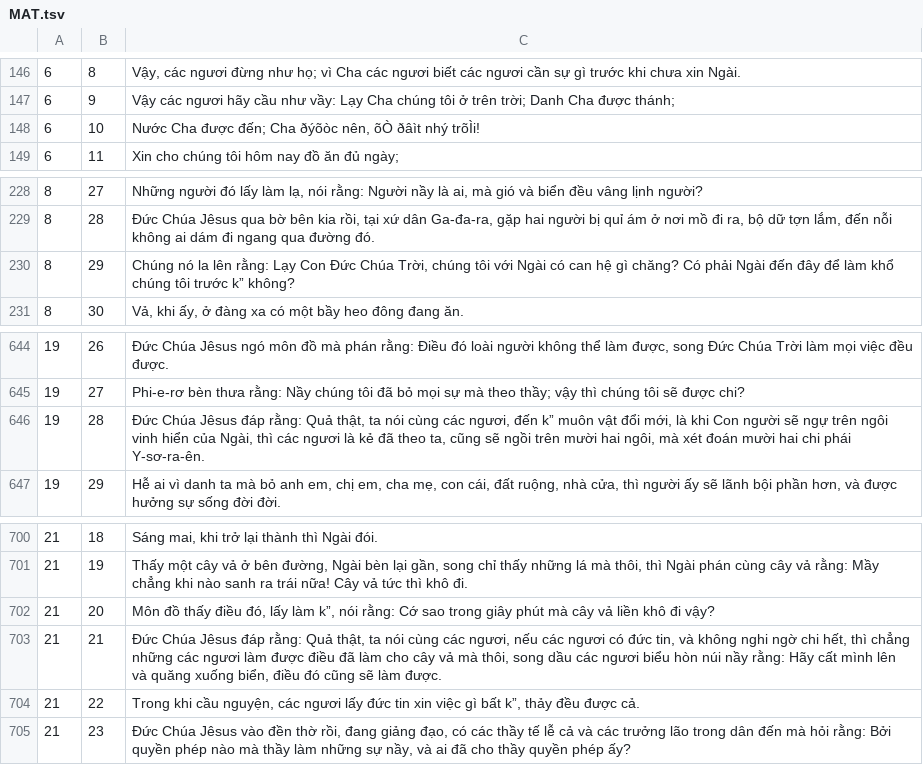
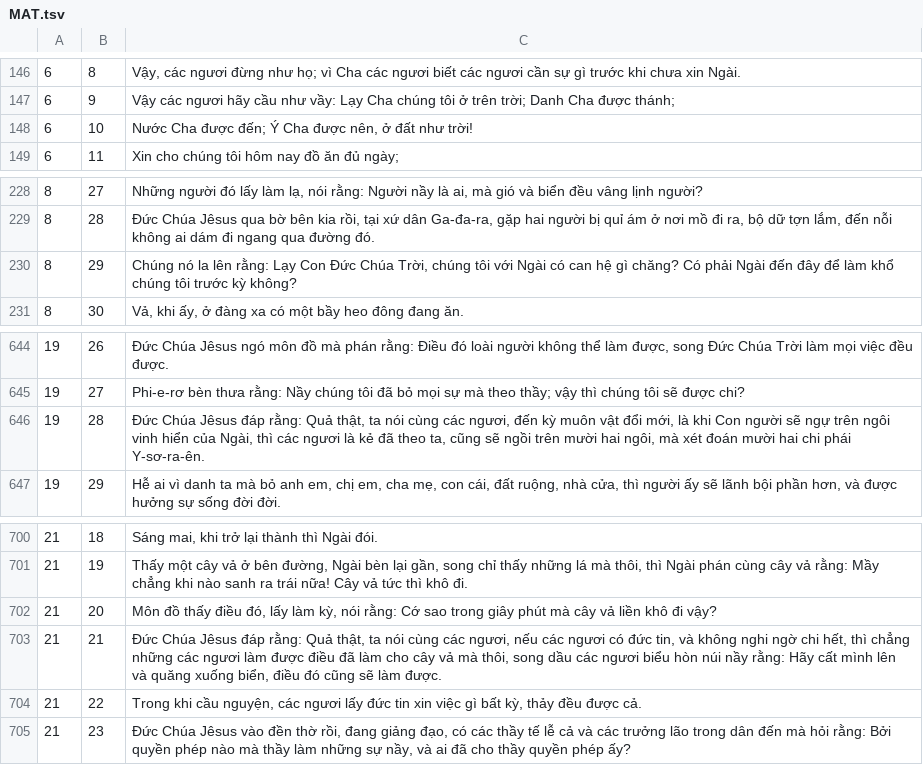
Before and after one commit to i12know/jlife-platform, a TSV file: plugins/jlife-scripture/data/vie1934/MAT.tsv, drawn as a sheet; only a part is shown, gaps mark what is left out.

```diff
--- a/plugins/jlife-scripture/data/vie1934/MAT.tsv
+++ b/plugins/jlife-scripture/data/vie1934/MAT.tsv
@@ -147,3 +147,3 @@
 6	9	Vậy các ngươi hãy cầu như vầy: Lạy Cha chúng tôi ở trên trời; Danh Cha được thánh;
-6	10	Nước Cha được đến; Cha ðýõòc nên, õÒ ðâìt nhý trõÌi!
+6	10	Nước Cha được đến; Ý Cha được nên, ở đất như trời!
 6	11	Xin cho chúng tôi hôm nay đồ ăn đủ ngày;
@@ -229,3 +229,3 @@
 8	28	Đức Chúa Jêsus qua bờ bên kia rồi, tại xứ dân Ga-đa-ra, gặp hai người bị quỉ ám ở nơi mồ đi ra, bộ dữ tợn lắm, đến nỗi không ai dám đi ngang qua đường đó.
-8	29	Chúng nó la lên rằng: Lạy Con Đức Chúa Trời, chúng tôi với Ngài có can hệ gì chăng? Có phải Ngài đến đây để làm khổ chúng tôi trước k” không?
+8	29	Chúng nó la lên rằng: Lạy Con Đức Chúa Trời, chúng tôi với Ngài có can hệ gì chăng? Có phải Ngài đến đây để làm khổ chúng tôi trước kỳ không?
 8	30	Vả, khi ấy, ở đàng xa có một bầy heo đông đang ăn.
@@ -645,3 +645,3 @@
 19	27	Phi-e-rơ bèn thưa rằng: Nầy chúng tôi đã bỏ mọi sự mà theo thầy; vậy thì chúng tôi sẽ được chi?
-19	28	Đức Chúa Jêsus đáp rằng: Quả thật, ta nói cùng các ngươi, đến k” muôn vật đổi mới, là khi Con người sẽ ngự trên ngôi vinh hiển của Ngài, thì các ngươi là kẻ đã theo ta, cũng sẽ ngồi trên mười hai ngôi, mà xét đoán mười hai chi phái Y-sơ-ra-ên.
+19	28	Đức Chúa Jêsus đáp rằng: Quả thật, ta nói cùng các ngươi, đến kỳ muôn vật đổi mới, là khi Con người sẽ ngự trên ngôi vinh hiển của Ngài, thì các ngươi là kẻ đã theo ta, cũng sẽ ngồi trên mười hai ngôi, mà xét đoán mười hai chi phái Y-sơ-ra-ên.
 19	29	Hễ ai vì danh ta mà bỏ anh em, chị em, cha mẹ, con cái, đất ruộng, nhà cửa, thì người ấy sẽ lãnh bội phần hơn, và được hưởng sự sống đời đời.
@@ -701,5 +701,5 @@
 21	19	Thấy một cây vả ở bên đường, Ngài bèn lại gần, song chỉ thấy những lá mà thôi, thì Ngài phán cùng cây vả rằng: Mầy chẳng khi nào sanh ra trái nữa! Cây vả tức thì khô đi.
-21	20	Môn đồ thấy điều đó, lấy làm k”, nói rằng: Cớ sao trong giây phút mà cây vả liền khô đi vậy?
+21	20	Môn đồ thấy điều đó, lấy làm kỳ, nói rằng: Cớ sao trong giây phút mà cây vả liền khô đi vậy?
 21	21	Đức Chúa Jêsus đáp rằng: Quả thật, ta nói cùng các ngươi, nếu các ngươi có đức tin, và không nghi ngờ chi hết, thì chẳng những các ngươi làm được điều đã làm cho cây vả mà thôi, song dầu các ngươi biểu hòn núi nầy rằng: Hãy cất mình lên và quăng xuống biển, điều đó cũng sẽ làm được.
-21	22	Trong khi cầu nguyện, các ngươi lấy đức tin xin việc gì bất k”, thảy đều được cả.
+21	22	Trong khi cầu nguyện, các ngươi lấy đức tin xin việc gì bất kỳ, thảy đều được cả.
 21	23	Đức Chúa Jêsus vào đền thờ rồi, đang giảng đạo, có các thầy tế lễ cả và các trưởng lão trong dân đến mà hỏi rằng: Bởi quyền phép nào mà thầy làm những sự nầy, và ai đã cho thầy quyền phép ấy?
```
Also changed, not shown: plugins/jlife-scripture/data/vie1934/1CO.tsv, plugins/jlife-scripture/data/vie1934/1JN.tsv, 42 other files.
